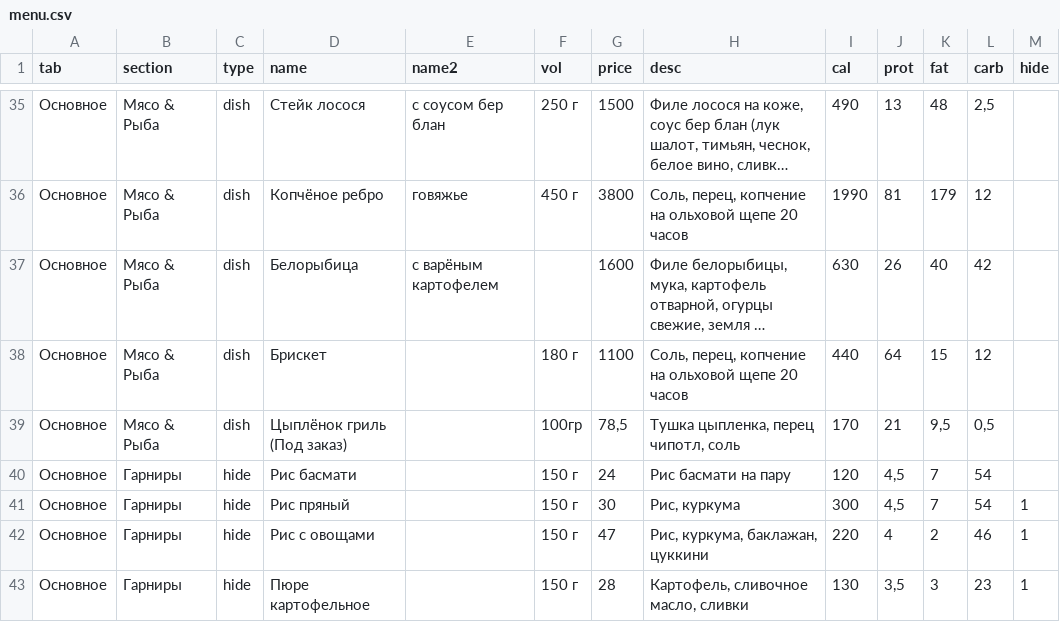
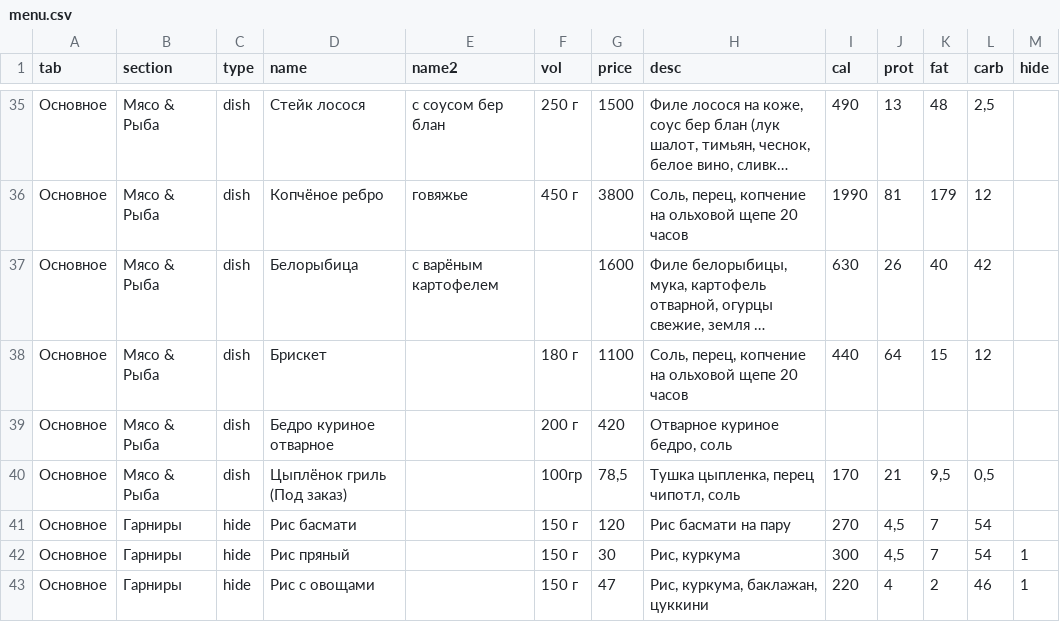
Before and after one commit to Top4Rest/Menu, a CSV file: data/menu.csv, drawn as a sheet; only a part is shown, gaps mark what is left out; the shorter side is filled out with more unchanged rows; long unchanged cells end in ….

```diff
--- a/data/menu.csv
+++ b/data/menu.csv
@@ -38,4 +38,5 @@ tab,section,type,name,name2,vol,price,desc,cal,prot,fat,carb,hide
 Основное,Мясо & Рыба,dish,Брискет,,180 г,1100,"Соль, перец, копчение на ольховой щепе 20 часов",440,64,15,12,
+Основное,Мясо & Рыба,dish,Бедро куриное отварное,,200 г,420,"Отварное куриное бедро, соль",,,,,
 Основное,Мясо & Рыба,dish,Цыплёнок гриль (Под заказ),,100гр,"78,5","Тушка цыпленка, перец чипотл, соль",170,21,"9,5","0,5",
-Основное,Гарниры,hide,Рис басмати,,150 г,24,Рис басмати на пару,120,"4,5",7,54,
+Основное,Гарниры,hide,Рис басмати,,150 г,120,Рис басмати на пару,270,"4,5",7,54,
 Основное,Гарниры,hide,Рис пряный,,150 г,30,"Рис, куркума",300,"4,5",7,54,1
```
Also changed, not shown: data/sostav.csv.
